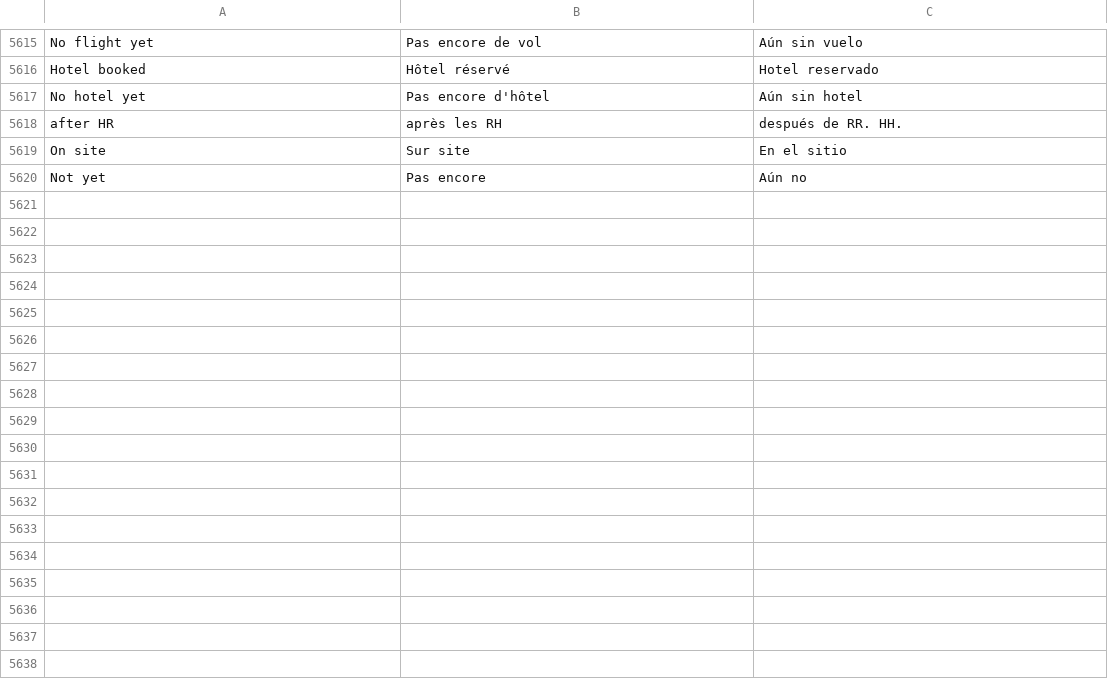
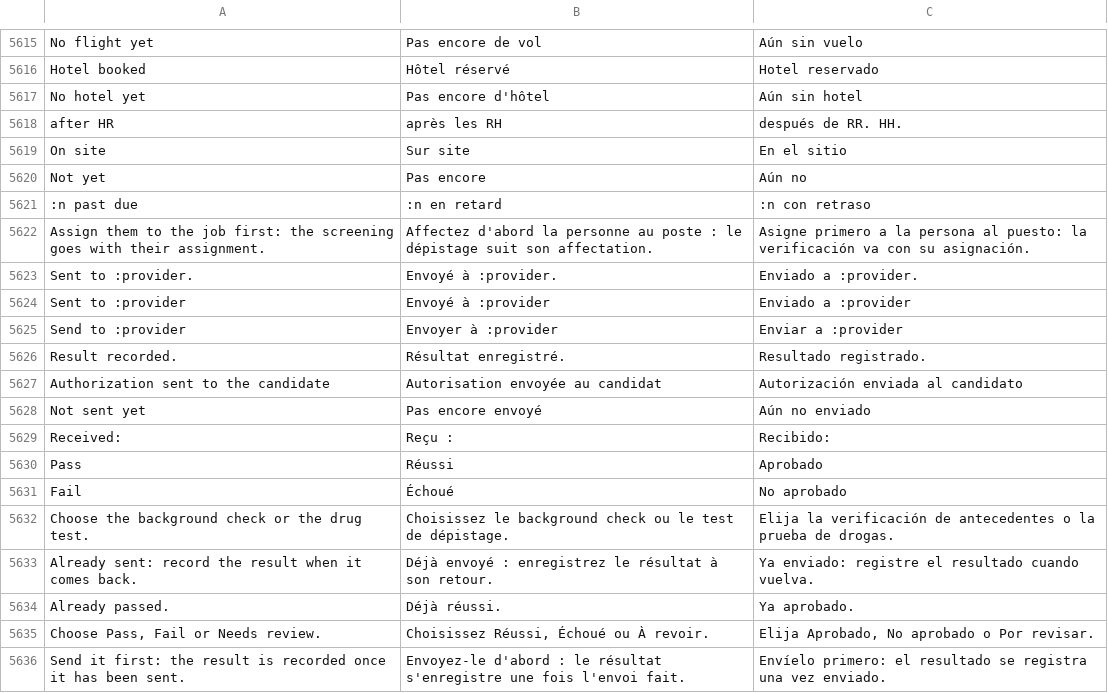
Before and after one commit to fleurysolution/crewvia, a TSV file: app/lang/messages.tsv, drawn as a sheet; only a part is shown, gaps mark what is left out; the diff names each change by its address in the sheet, - before the commit and + after, or states it on an @@ line.

```diff
--- a/app/lang/messages.tsv
+++ b/app/lang/messages.tsv
+row 5621: :n past due | :n en retard | :n con retraso
+row 5622: Assign them to the job first: the screening goes with their assignment. | Affectez d'abord la personne au poste : le dépistage suit son affectation. | Asigne primero a la persona al puesto: la verificación va con su asignación.
+row 5623: Sent to :provider. | Envoyé à :provider. | Enviado a :provider.
+row 5624: Sent to :provider | Envoyé à :provider | Enviado a :provider
+row 5625: Send to :provider | Envoyer à :provider | Enviar a :provider
+row 5626: Result recorded. | Résultat enregistré. | Resultado registrado.
+row 5627: Authorization sent to the candidate | Autorisation envoyée au candidat | Autorización enviada al candidato
+row 5628: Not sent yet | Pas encore envoyé | Aún no enviado
+row 5629: Received: | Reçu : | Recibido:
+row 5630: Pass | Réussi | Aprobado
+row 5631: Fail | Échoué | No aprobado
+row 5632: Choose the background check or the drug test. | Choisissez le background check ou le test de dépistage. | Elija la verificación de antecedentes o la prueba de drogas.
+row 5633: Already sent: record the result when it comes back. | Déjà envoyé : enregistrez le résultat à son retour. | Ya enviado: registre el resultado cuando vuelva.
+row 5634: Already passed. | Déjà réussi. | Ya aprobado.
+row 5635: Choose Pass, Fail or Needs review. | Choisissez Réussi, Échoué ou À revoir. | Elija Aprobado, No aprobado o Por revisar.
+row 5636: Send it first: the result is recorded once it has been sent. | Envoyez-le d'abord : le résultat s'enregistre une fois l'envoi fait. | Envíelo primero: el resultado se registra una vez enviado.
```
Also changed, not shown: 12 other files.
